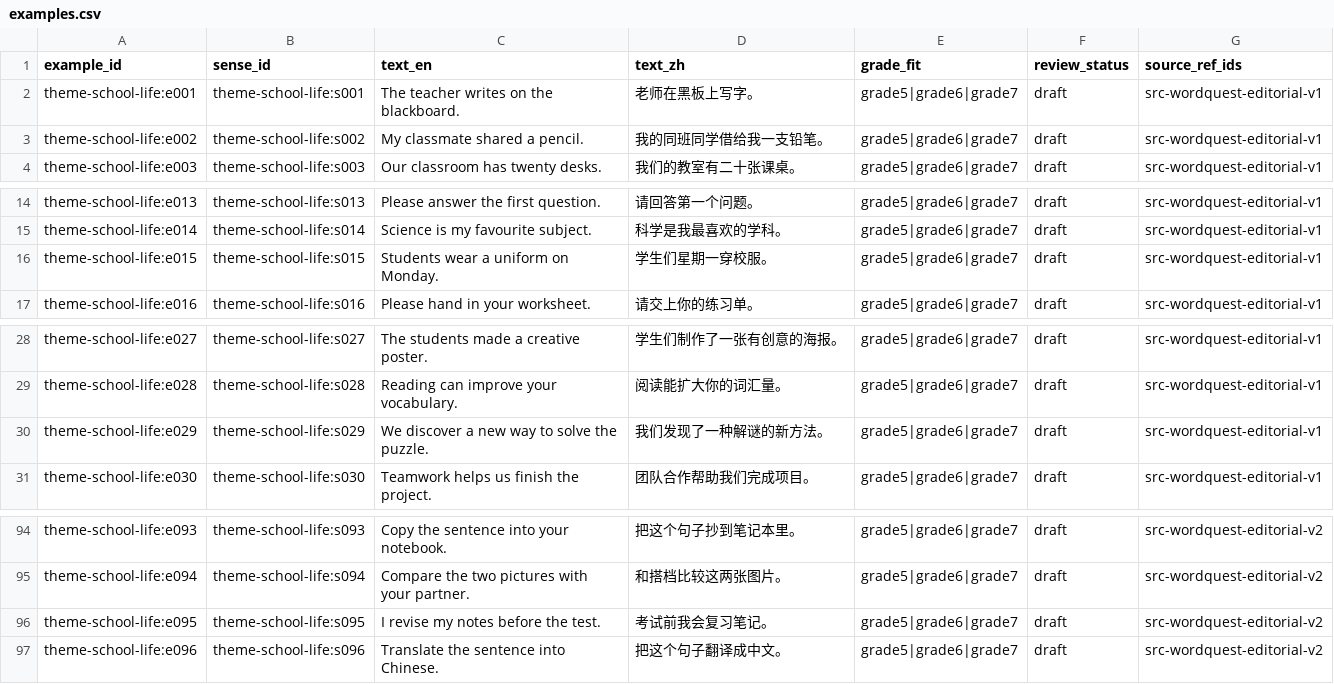
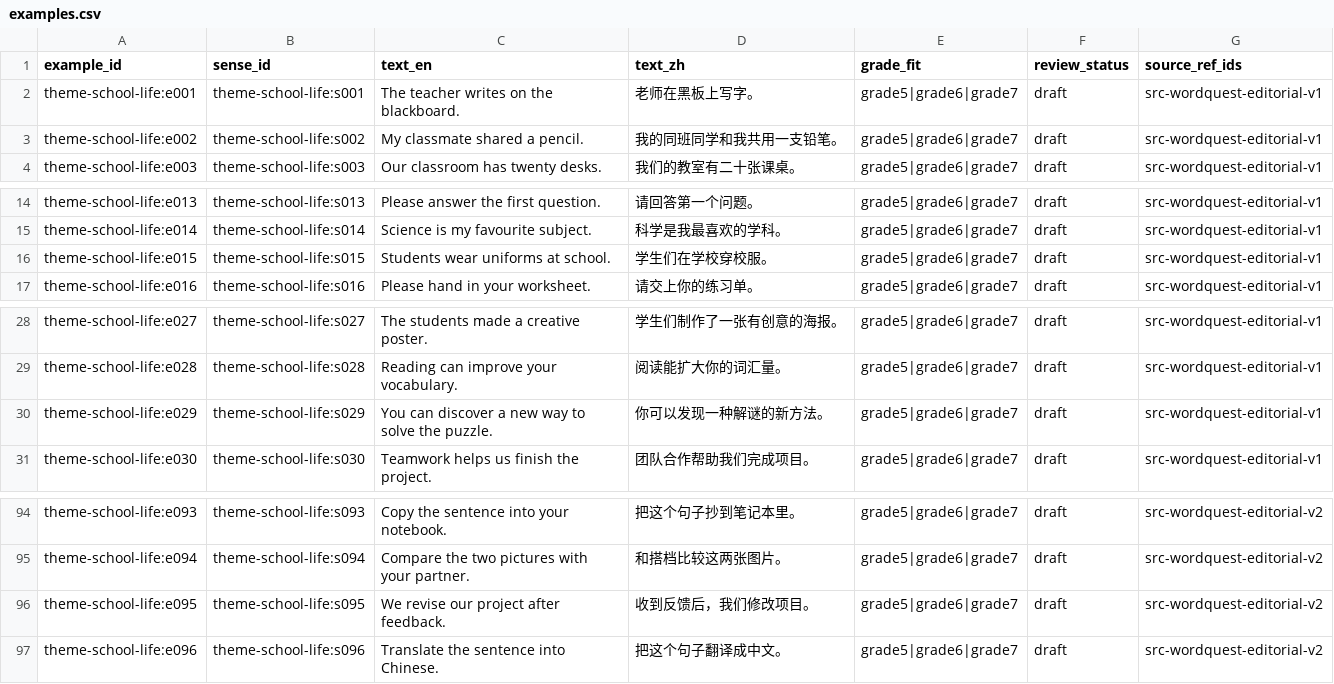
Before and after one commit to kangshuaibing329/infamous-specter, a CSV file: content-packs/theme-school-life/0.2.0/examples.csv, drawn as a sheet; only a part is shown, gaps mark what is left out.

Commit message:
content(review): sync school-life examples.csv

```diff
--- a/content-packs/theme-school-life/0.2.0/examples.csv
+++ b/content-packs/theme-school-life/0.2.0/examples.csv
@@ -2,3 +2,3 @@ example_id,sense_id,text_en,text_zh,grade_fit,review_status,source_ref_ids
 theme-school-life:e001,theme-school-life:s001,The teacher writes on the blackboard.,老师在黑板上写字。,grade5|grade6|grade7,draft,src-wordquest-editorial-v1
-theme-school-life:e002,theme-school-life:s002,My classmate shared a pencil.,我的同班同学借给我一支铅笔。,grade5|grade6|grade7,draft,src-wordquest-editorial-v1
+theme-school-life:e002,theme-school-life:s002,My classmate shared a pencil.,我的同班同学和我共用一支铅笔。,grade5|grade6|grade7,draft,src-wordquest-editorial-v1
 theme-school-life:e003,theme-school-life:s003,Our classroom has twenty desks.,我们的教室有二十张课桌。,grade5|grade6|grade7,draft,src-wordquest-editorial-v1
@@ -15,3 +15,3 @@ theme-school-life:e013,theme-school-life:s013,Please answer the first question.,
 theme-school-life:e014,theme-school-life:s014,Science is my favourite subject.,科学是我最喜欢的学科。,grade5|grade6|grade7,draft,src-wordquest-editorial-v1
-theme-school-life:e015,theme-school-life:s015,Students wear a uniform on Monday.,学生们星期一穿校服。,grade5|grade6|grade7,draft,src-wordquest-editorial-v1
+theme-school-life:e015,theme-school-life:s015,Students wear uniforms at school.,学生们在学校穿校服。,grade5|grade6|grade7,draft,src-wordquest-editorial-v1
 theme-school-life:e016,theme-school-life:s016,Please hand in your worksheet.,请交上你的练习单。,grade5|grade6|grade7,draft,src-wordquest-editorial-v1
@@ -29,3 +29,3 @@ theme-school-life:e027,theme-school-life:s027,The students made a creative poste
 theme-school-life:e028,theme-school-life:s028,Reading can improve your vocabulary.,阅读能扩大你的词汇量。,grade5|grade6|grade7,draft,src-wordquest-editorial-v1
-theme-school-life:e029,theme-school-life:s029,We discover a new way to solve the puzzle.,我们发现了一种解谜的新方法。,grade5|grade6|grade7,draft,src-wordquest-editorial-v1
+theme-school-life:e029,theme-school-life:s029,You can discover a new way to solve the puzzle.,你可以发现一种解谜的新方法。,grade5|grade6|grade7,draft,src-wordquest-editorial-v1
 theme-school-life:e030,theme-school-life:s030,Teamwork helps us finish the project.,团队合作帮助我们完成项目。,grade5|grade6|grade7,draft,src-wordquest-editorial-v1
@@ -95,3 +95,3 @@ theme-school-life:e093,theme-school-life:s093,Copy the sentence into your notebo
 theme-school-life:e094,theme-school-life:s094,Compare the two pictures with your partner.,和搭档比较这两张图片。,grade5|grade6|grade7,draft,src-wordquest-editorial-v2
-theme-school-life:e095,theme-school-life:s095,I revise my notes before the test.,考试前我会复习笔记。,grade5|grade6|grade7,draft,src-wordquest-editorial-v2
+theme-school-life:e095,theme-school-life:s095,We revise our project after feedback.,收到反馈后，我们修改项目。,grade5|grade6|grade7,draft,src-wordquest-editorial-v2
 theme-school-life:e096,theme-school-life:s096,Translate the sentence into Chinese.,把这个句子翻译成中文。,grade5|grade6|grade7,draft,src-wordquest-editorial-v2
```
